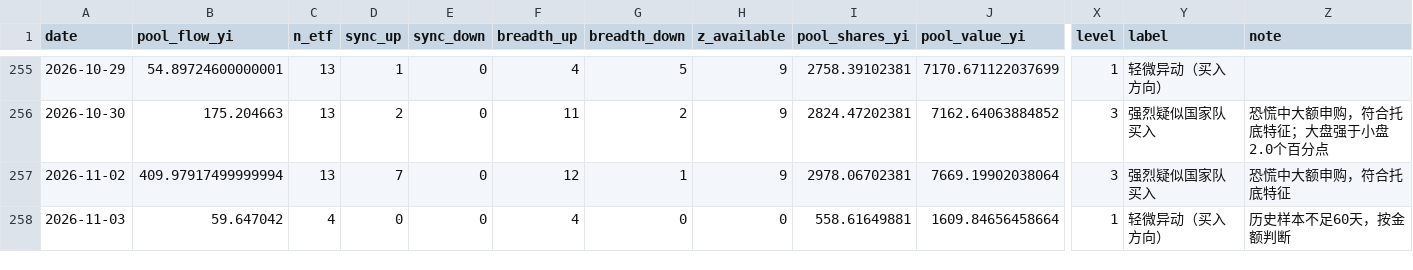
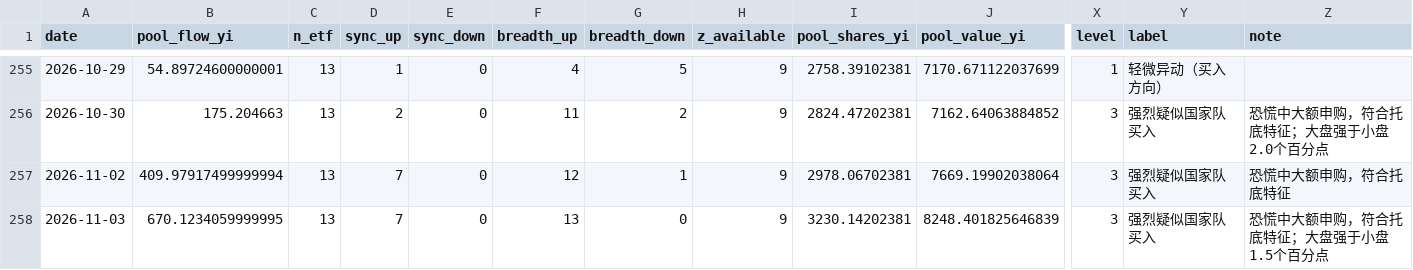
Before and after one commit to shanshanshan66688-art/Blue-pill-monitor, a CSV file: data/signals.csv, drawn as a sheet; only a part is shown, gaps mark what is left out; the diff names each change by its address in the sheet, - before the commit and + after, or states it on an @@ line.

```diff
--- a/data/signals.csv
+++ b/data/signals.csv
-B258 (pool_flow_yi): 59.647042
+B258 (pool_flow_yi): 670.1234059999995
-C258 (n_etf): 4
+C258 (n_etf): 13
-D258 (sync_up): 0
+D258 (sync_up): 7
-F258 (breadth_up): 4
+F258 (breadth_up): 13
-H258 (z_available): 0
+H258 (z_available): 9
-I258 (pool_shares_yi): 558.61649881
+I258 (pool_shares_yi): 3230.14202381
-J258 (pool_value_yi): 1609.84656458664
+J258 (pool_value_yi): 8248.401825646839
-X258 (level): 1
+X258 (level): 3
-Y258 (label): 轻微异动（买入方向）
+Y258 (label): 强烈疑似国家队买入
-Z258 (note): 历史样本不足60天，按金额判断
+Z258 (note): 恐慌中大额申购，符合托底特征；大盘强于小盘1.5个百分点
```
Also changed, not shown: data/etf_flows_yi.csv, data/holding_cap.csv, 2 other files.
